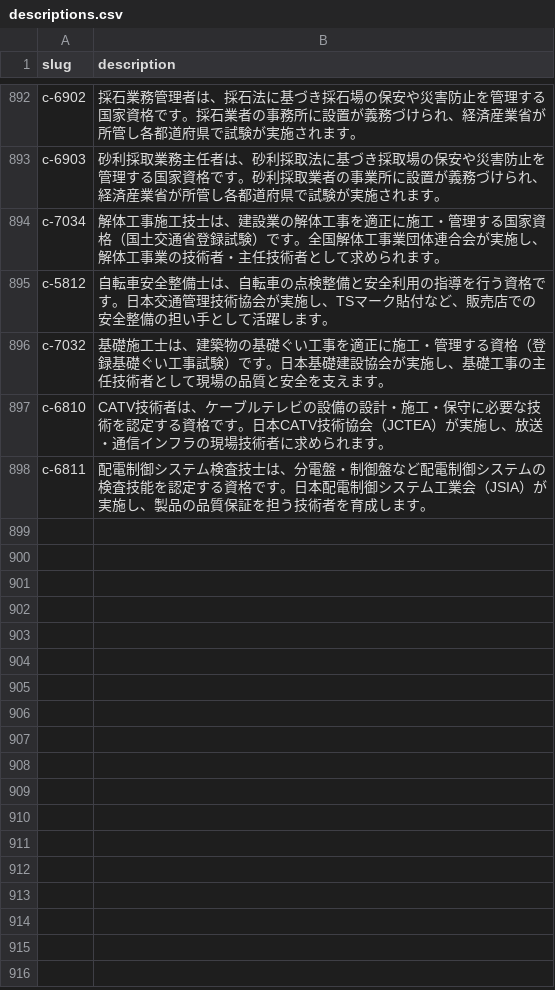
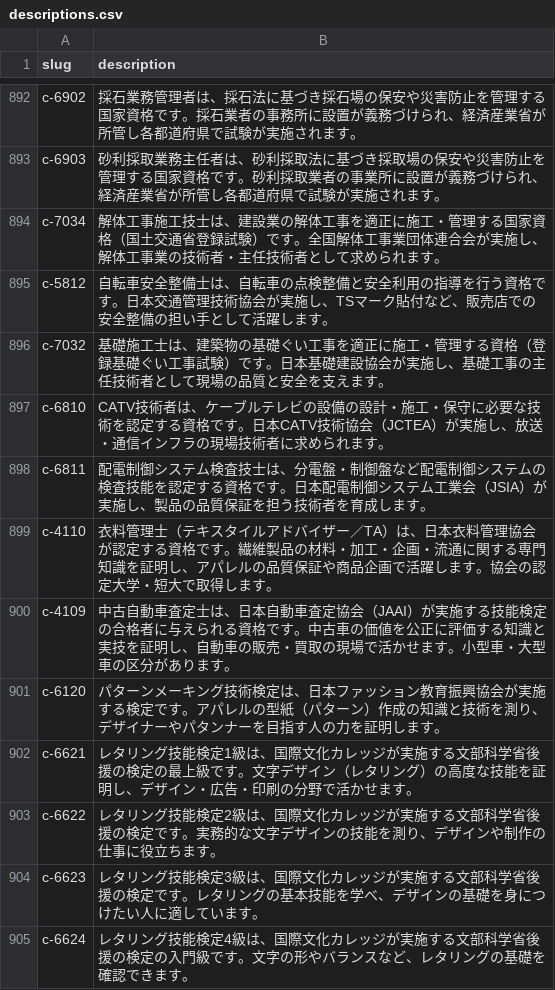
Before and after one commit to takkenshiken2026-sudo/shikaku-master, a CSV file: data/descriptions.csv, drawn as a sheet; only a part is shown, gaps mark what is left out; the diff names each change by its address in the sheet, - before the commit and + after, or states it on an @@ line.

```diff
--- a/data/descriptions.csv
+++ b/data/descriptions.csv
+row 899: c-4110 | 衣料管理士（テキスタイルアドバイザー／TA）は、日本衣料管理協会が認定する資格です。繊維製品の材料・加工・企画・流通に関する専門知識を証明し、アパレルの品質保証や商品企画で活躍します。協会の認定大学・短大で取得します。
+row 900: c-4109 | 中古自動車査定士は、日本自動車査定協会（JAAI）が実施する技能検定の合格者に与えられる資格です。中古車の価値を公正に評価する知識と実技を証明し、自動車の販売・買取の現場で活かせます。小型車・大型車の区分があります。
+row 901: c-6120 | パターンメーキング技術検定は、日本ファッション教育振興協会が実施する検定です。アパレルの型紙（パターン）作成の知識と技術を測り、デザイナーやパタンナーを目指す人の力を証明します。
+row 902: c-6621 | レタリング技能検定1級は、国際文化カレッジが実施する文部科学省後援の検定の最上級です。文字デザイン（レタリング）の高度な技能を証明し、デザイン・広告・印刷の分野で活かせます。
+row 903: c-6622 | レタリング技能検定2級は、国際文化カレッジが実施する文部科学省後援の検定です。実務的な文字デザインの技能を測り、デザインや制作の仕事に役立ちます。
+row 904: c-6623 | レタリング技能検定3級は、国際文化カレッジが実施する文部科学省後援の検定です。レタリングの基本技能を学べ、デザインの基礎を身につけたい人に適しています。
+row 905: c-6624 | レタリング技能検定4級は、国際文化カレッジが実施する文部科学省後援の検定の入門級です。文字の形やバランスなど、レタリングの基礎を確認できます。
```
Also changed, not shown: data/certifications.csv, data/overrides.csv, 19 other files.
